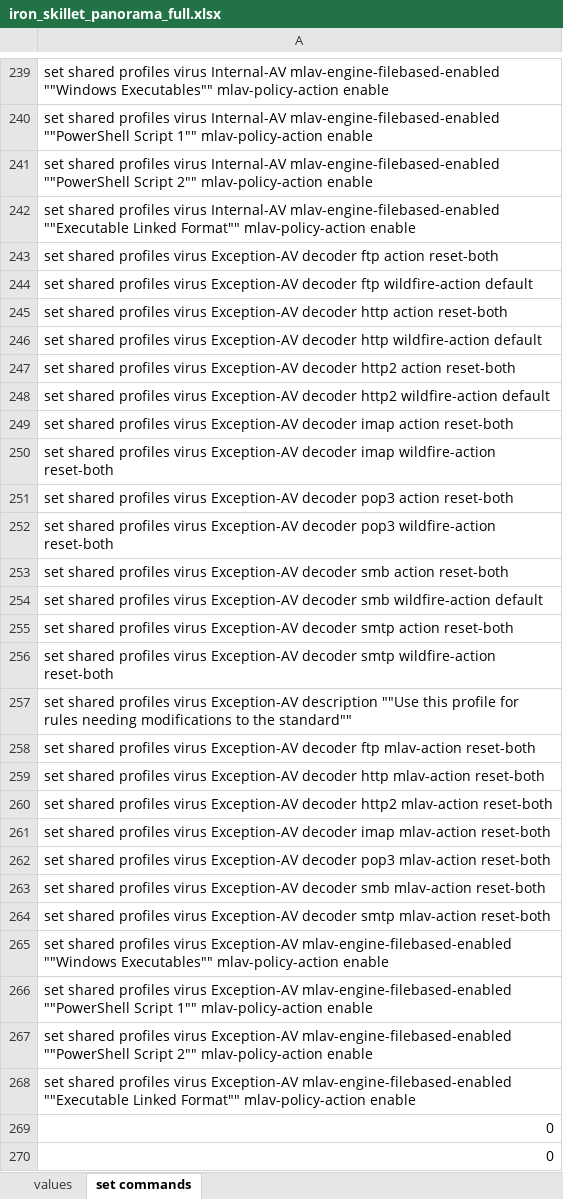
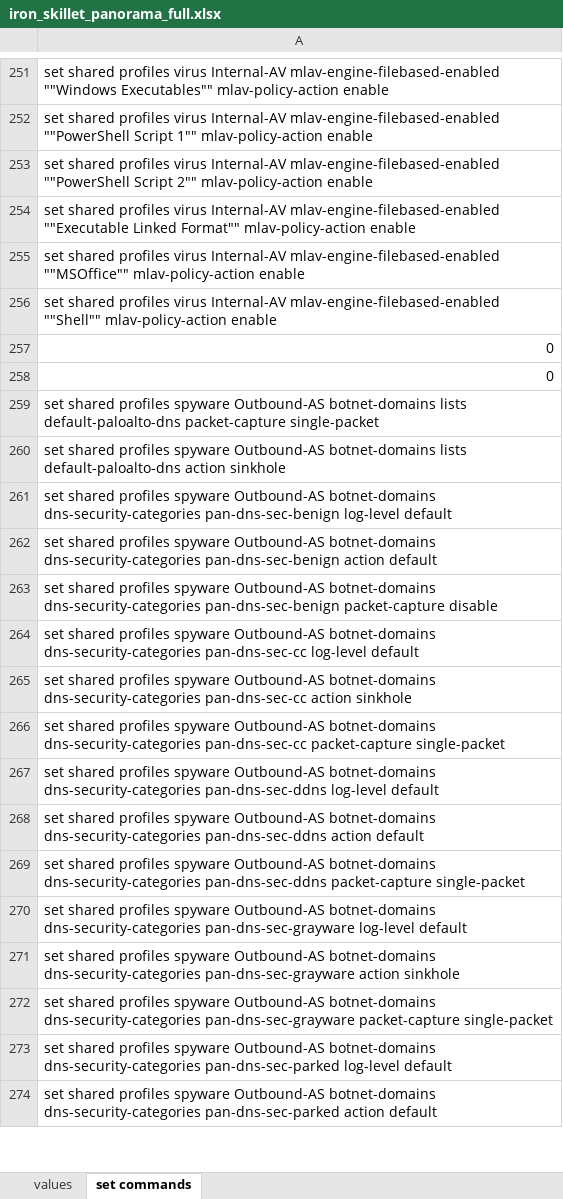
Before and after one commit to PaloAltoNetworks/iron-skillet, an Excel workbook: templates/panorama/set_commands/iron_skillet_panorama_full.xlsx, sheet set commands, drawn as a sheet; only a part is shown, gaps mark what is left out; the shorter side is filled out with more unchanged rows; values as stored, in another font and other column widths than the file's, no borders; removed rows and columns are numbered as before the commit, all else as after; the diff covers the shown part only; the diff names each change by its address in the sheet, - before the commit and + after, or states it on an @@ line.

Commit message:
10.2 set command panorama

```diff
--- a/templates/panorama/set_commands/iron_skillet_panorama_full.xlsx (sheet set commands)
+++ b/templates/panorama/set_commands/iron_skillet_panorama_full.xlsx (sheet set commands)
-A255: …profiles virus Exception-AV decoder ftp action reset-both
+A255: …profiles virus Internal-AV mlav-engine-filebased-enabled ""MSOffice"" mlav-policy-action enable
-A256: …profiles virus Exception-AV decoder ftp wildfire-action default
+A256: …profiles virus Internal-AV mlav-engine-filebased-enabled ""Shell"" mlav-policy-action enable
-row 245: set shared profiles virus Exception-AV decoder http action reset-both
-row 246: set shared profiles virus Exception-AV decoder http wildfire-action default
-row 247: set shared profiles virus Exception-AV decoder http2 action reset-both
-row 248: set shared profiles virus Exception-AV decoder http2 wildfire-action default
-row 249: set shared profiles virus Exception-AV decoder imap action reset-both
-row 250: set shared profiles virus Exception-AV decoder imap wildfire-action reset-both
-row 251: set shared profiles virus Exception-AV decoder pop3 action reset-both
-row 252: set shared profiles virus Exception-AV decoder pop3 wildfire-action reset-both
-row 253: set shared profiles virus Exception-AV decoder smb action reset-both
-row 254: set shared profiles virus Exception-AV decoder smb wildfire-action default
-row 255: set shared profiles virus Exception-AV decoder smtp action reset-both
-row 256: set shared profiles virus Exception-AV decoder smtp wildfire-action reset-both
-row 257: set shared profiles virus Exception-AV description ""Use this profile for rules needing modifications to the standard""
-row 258: set shared profiles virus Exception-AV decoder ftp mlav-action reset-both
-row 259: set shared profiles virus Exception-AV decoder http mlav-action reset-both
-row 260: set shared profiles virus Exception-AV decoder http2 mlav-action reset-both
-row 261: set shared profiles virus Exception-AV decoder imap mlav-action reset-both
-row 262: set shared profiles virus Exception-AV decoder pop3 mlav-action reset-both
-row 263: set shared profiles virus Exception-AV decoder smb mlav-action reset-both
-row 264: set shared profiles virus Exception-AV decoder smtp mlav-action reset-both
-row 265: set shared profiles virus Exception-AV mlav-engine-filebased-enabled ""Windows Executables"" mlav-policy-action enable
-row 266: set shared profiles virus Exception-AV mlav-engine-filebased-enabled ""PowerShell Script 1"" mlav-policy-action enable
-row 267: set shared profiles virus Exception-AV mlav-engine-filebased-enabled ""PowerShell Script 2"" mlav-policy-action enable
-row 268: set shared profiles virus Exception-AV mlav-engine-filebased-enabled ""Executable Linked Format"" mlav-policy-action enable
```
Also changed, not shown: 45 added rows, 22 removed rows, 2 moved rows and 5 edited cells elsewhere in this sheet, templates/panos/set_commands/iron_skillet_panos_full.xlsx, 14 other files.
